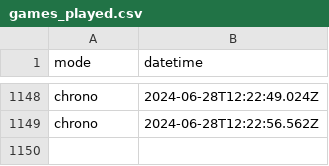
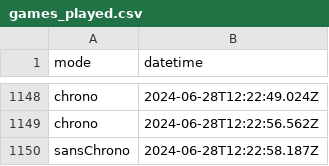
Before and after one commit to amcaw/svelte-geogame, a CSV file: games_played.csv, drawn as a sheet; only a part is shown, gaps mark what is left out; the diff names each change by its address in the sheet, - before the commit and + after, or states it on an @@ line.

Commit message:
Update games_played.csv

```diff
--- a/games_played.csv
+++ b/games_played.csv
+row 1150: sansChrono | 2024-06-28T12:22:58.187Z
```
